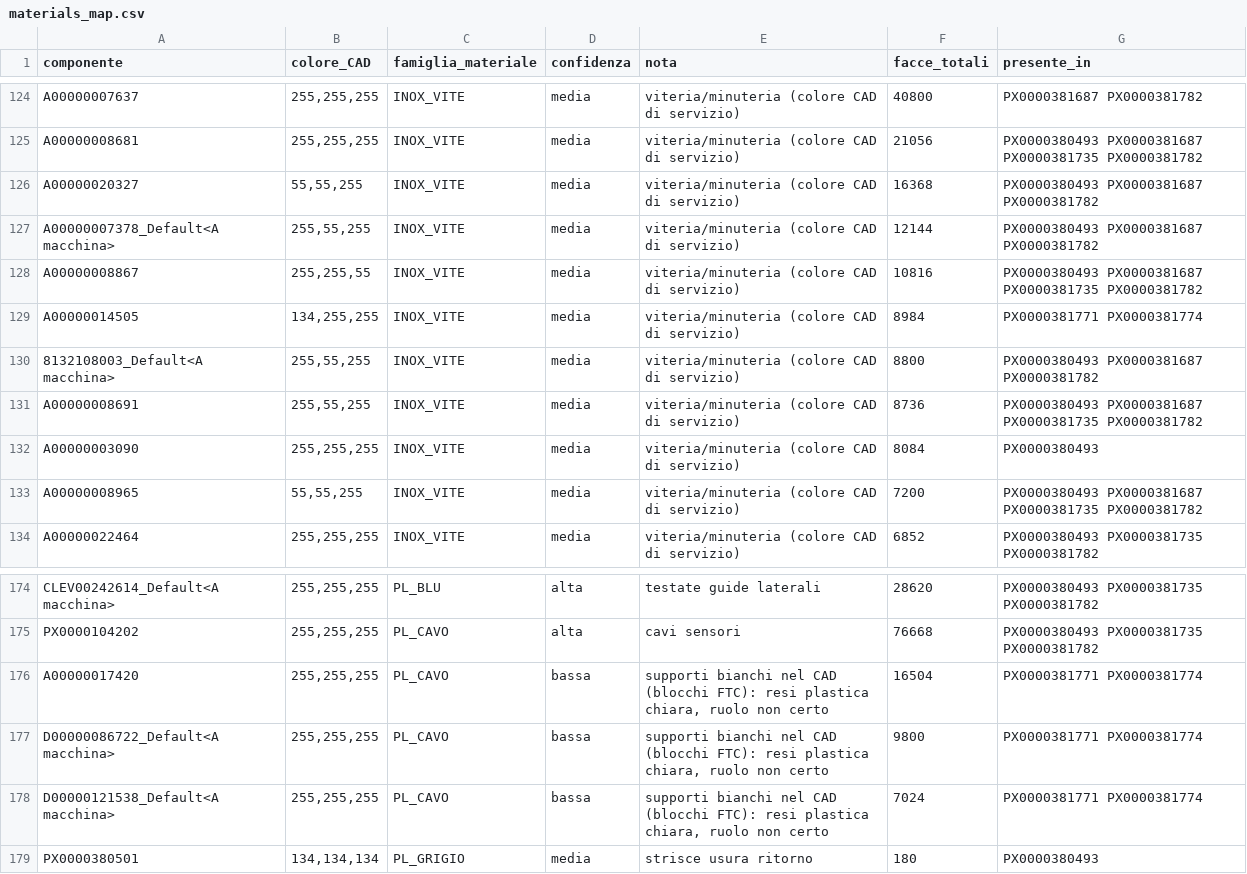
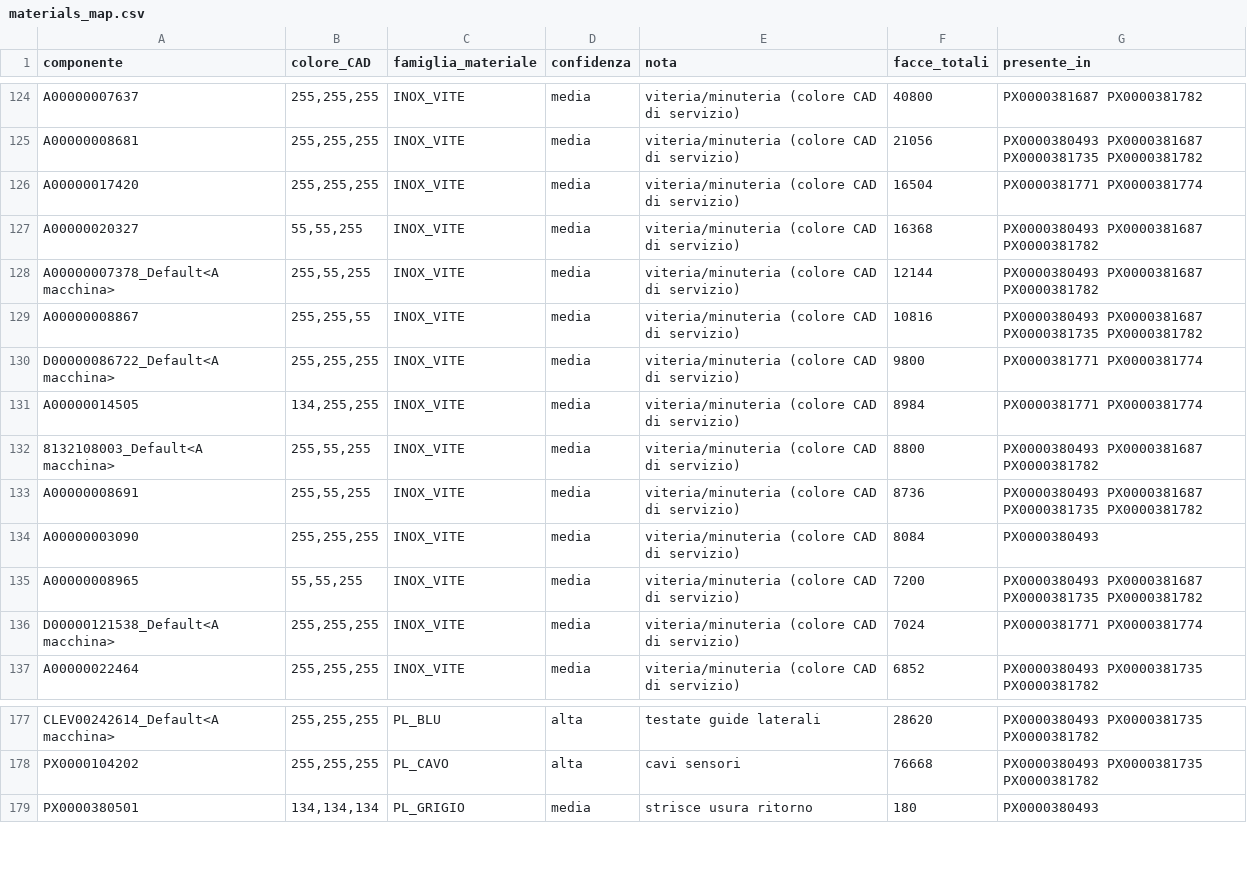
Before and after one commit to PropagandaAdv/leantech, a CSV file: reports/materials_map.csv, drawn as a sheet; only a part is shown, gaps mark what is left out.

```diff
--- a/reports/materials_map.csv
+++ b/reports/materials_map.csv
@@ -125,2 +125,3 @@ A00000007637,"255,255,255",INOX_VITE,media,viteria/minuteria (colore CAD di serv
 A00000008681,"255,255,255",INOX_VITE,media,viteria/minuteria (colore CAD di servizio),21056,PX0000380493 PX0000381687 PX0000381735 PX0000381782
+A00000017420,"255,255,255",INOX_VITE,media,viteria/minuteria (colore CAD di servizio),16504,PX0000381771 PX0000381774
 A00000020327,"55,55,255",INOX_VITE,media,viteria/minuteria (colore CAD di servizio),16368,PX0000380493 PX0000381687 PX0000381782
@@ -128,2 +129,3 @@ A00000007378_Default<A macchina>,"255,55,255",INOX_VITE,media,viteria/minuteria
 A00000008867,"255,255,55",INOX_VITE,media,viteria/minuteria (colore CAD di servizio),10816,PX0000380493 PX0000381687 PX0000381735 PX0000381782
+D00000086722_Default<A macchina>,"255,255,255",INOX_VITE,media,viteria/minuteria (colore CAD di servizio),9800,PX0000381771 PX0000381774
 A00000014505,"134,255,255",INOX_VITE,media,viteria/minuteria (colore CAD di servizio),8984,PX0000381771 PX0000381774
@@ -133,2 +135,3 @@ A00000003090,"255,255,255",INOX_VITE,media,viteria/minuteria (colore CAD di serv
 A00000008965,"55,55,255",INOX_VITE,media,viteria/minuteria (colore CAD di servizio),7200,PX0000380493 PX0000381687 PX0000381735 PX0000381782
+D00000121538_Default<A macchina>,"255,255,255",INOX_VITE,media,viteria/minuteria (colore CAD di servizio),7024,PX0000381771 PX0000381774
 A00000022464,"255,255,255",INOX_VITE,media,viteria/minuteria (colore CAD di servizio),6852,PX0000380493 PX0000381735 PX0000381782
@@ -175,5 +178,2 @@ CLEV00242614_Default<A macchina>,"255,255,255",PL_BLU,alta,testate guide lateral
 PX0000104202,"255,255,255",PL_CAVO,alta,cavi sensori,76668,PX0000380493 PX0000381735 PX0000381782
-A00000017420,"255,255,255",PL_CAVO,bassa,"supporti bianchi nel CAD (blocchi FTC): resi plastica chiara, ruolo non certo",16504,PX0000381771 PX0000381774
-D00000086722_Default<A macchina>,"255,255,255",PL_CAVO,bassa,"supporti bianchi nel CAD (blocchi FTC): resi plastica chiara, ruolo non certo",9800,PX0000381771 PX0000381774
-D00000121538_Default<A macchina>,"255,255,255",PL_CAVO,bassa,"supporti bianchi nel CAD (blocchi FTC): resi plastica chiara, ruolo non certo",7024,PX0000381771 PX0000381774
 PX0000380501,"134,134,134",PL_GRIGIO,media,strisce usura ritorno,180,PX0000380493
```
Also changed, not shown: 2 other files.
